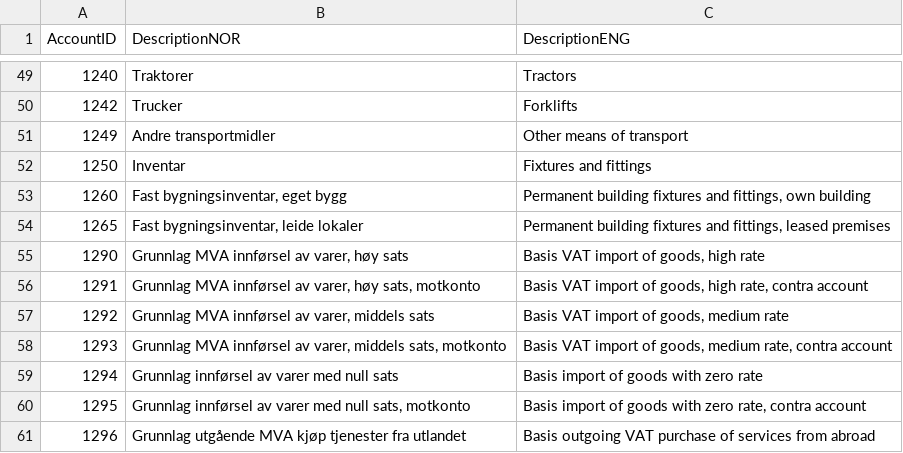
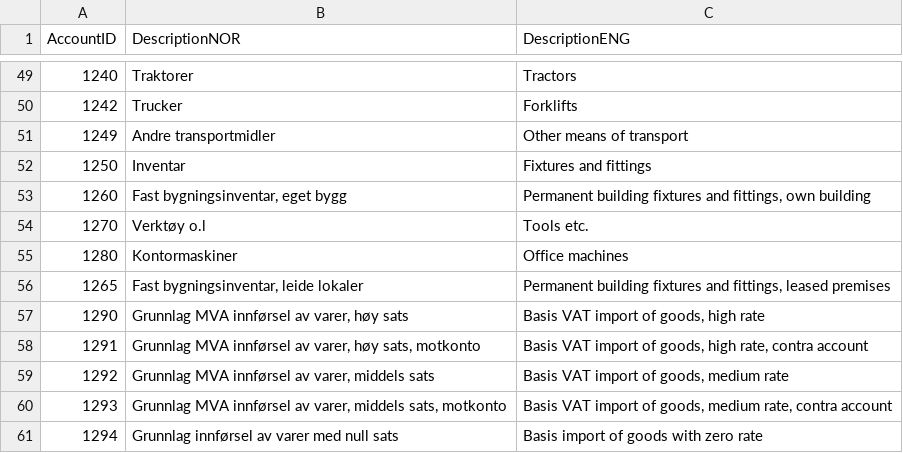
Before and after one commit to Skatteetaten/saf-t, a CSV file: General Ledger Standard Accounts/CSV/General_Ledger_Standard_Accounts_4_character.csv, drawn as a sheet; only a part is shown, gaps mark what is left out; the shorter side is filled out with more unchanged rows; the diff names each change by its address in the sheet, - before the commit and + after, or states it on an @@ line.

Commit message:
Updated by adding two missing standard accounts
Updated with two standard accounts.
The changes consists of added two standard accounts that was missing in the previous file. Changes based on 2019.11.01 -  from Regnskap Norge AS, please read the copyright notice.
Added accounts:
1270, 1280

```diff
--- a/General Ledger Standard Accounts/CSV/General_Ledger_Standard_Accounts_4_character.csv
+++ b/General Ledger Standard Accounts/CSV/General_Ledger_Standard_Accounts_4_character.csv
+row 54: 1270 | Verktøy o.l | Tools etc.
+row 55: 1280 | Kontormaskiner | Office machines
```
